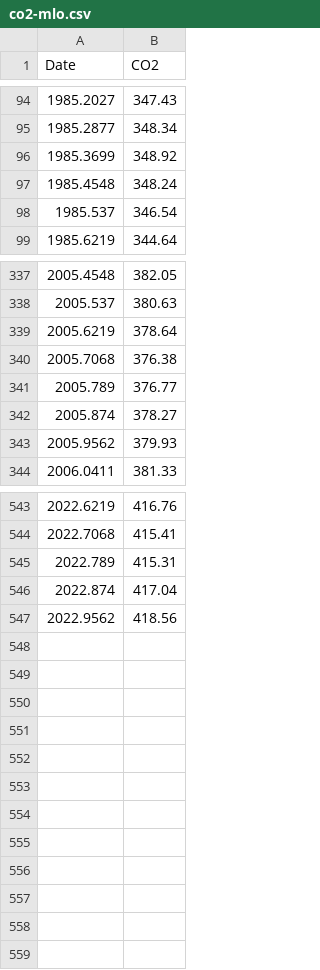
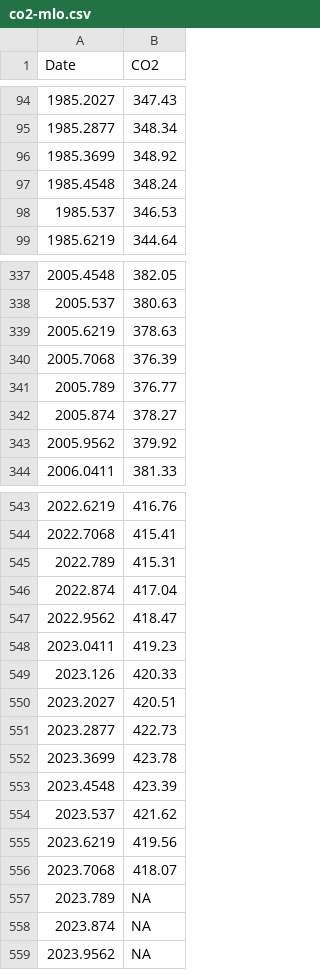
Before and after one commit to theecanmole/Baring-Head-carbon-dioxide, a CSV file: co2-mlo.csv, drawn as a sheet; only a part is shown, gaps mark what is left out; the diff covers the shown part only.

```diff
--- a/co2-mlo.csv
+++ b/co2-mlo.csv
@@ -97,3 +97,3 @@
 1985.4548,348.24
-1985.537,346.54
+1985.537,346.53
 1985.6219,344.64
@@ -338,7 +338,7 @@
 2005.537,380.63
-2005.6219,378.64
-2005.7068,376.38
+2005.6219,378.63
+2005.7068,376.39
 2005.789,376.77
 2005.874,378.27
-2005.9562,379.93
+2005.9562,379.92
 2006.0411,381.33
@@ -546,2 +546,14 @@
 2022.874,417.04
-2022.9562,418.56
+2022.9562,418.47
+2023.0411,419.23
+2023.126,420.33
+2023.2027,420.51
+2023.2877,422.73
+2023.3699,423.78
+2023.4548,423.39
+2023.537,421.62
+2023.6219,419.56
+2023.7068,418.07
+2023.789,NA
+2023.874,NA
+2023.9562,NA
```
Also changed, not shown: 18 edited cells elsewhere in this file, co2-bhd.csv, co2_mlo.csv, 4 other files.
